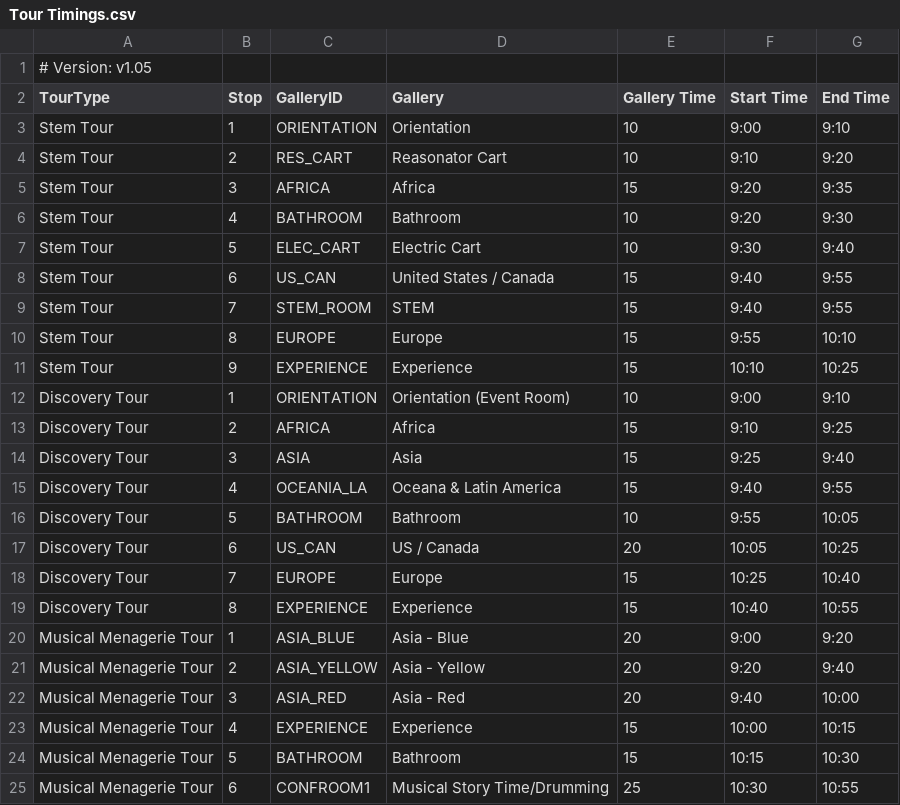
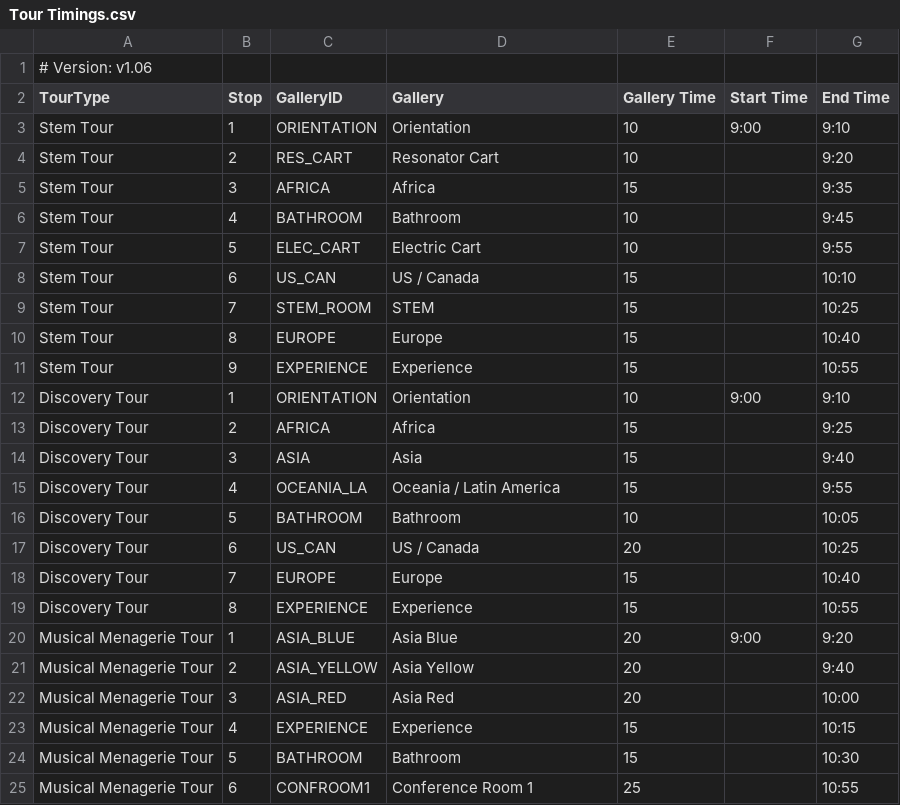
Before and after one commit to KerryOlsson/toursync-data, a CSV file: Tour Timings.csv, drawn as a sheet; only a part is shown; the diff covers the shown part only.

```diff
--- a/Tour Timings.csv
+++ b/Tour Timings.csv
@@ -1,25 +1,25 @@
-# Version: v1.05,,,,,,
+# Version: v1.06,,,,,,
 TourType,Stop,GalleryID,Gallery,Gallery Time,Start Time,End Time
 Stem Tour,1,ORIENTATION,Orientation,10,9:00,9:10
-Stem Tour,2,RES_CART,Reasonator Cart,10,9:10,9:20
-Stem Tour,3,AFRICA,Africa,15,9:20,9:35
-Stem Tour,4,BATHROOM,Bathroom,10,9:20,9:30
-Stem Tour,5,ELEC_CART,Electric Cart,10,9:30,9:40
-Stem Tour,6,US_CAN,United States / Canada,15,9:40,9:55
-Stem Tour,7,STEM_ROOM,STEM,15,9:40,9:55
-Stem Tour,8,EUROPE,Europe ,15,9:55,10:10
-Stem Tour,9,EXPERIENCE,Experience,15,10:10,10:25
-Discovery Tour,1,ORIENTATION,Orientation (Event Room),10,9:00,9:10
-Discovery Tour,2,AFRICA,Africa,15,9:10,9:25
-Discovery Tour,3,ASIA,Asia,15,9:25,9:40
-Discovery Tour,4,OCEANIA_LA,Oceana & Latin America,15,9:40,9:55
-Discovery Tour,5,BATHROOM,Bathroom,10,9:55,10:05
-Discovery Tour,6,US_CAN,US / Canada,20,10:05,10:25
-Discovery Tour,7,EUROPE,Europe,15,10:25,10:40
-Discovery Tour,8,EXPERIENCE,Experience,15,10:40,10:55
-Musical Menagerie Tour,1,ASIA_BLUE,Asia - Blue,20,9:00,9:20
-Musical Menagerie Tour,2,ASIA_YELLOW,Asia - Yellow,20,9:20,9:40
-Musical Menagerie Tour,3,ASIA_RED,Asia - Red,20,9:40,10:00
-Musical Menagerie Tour,4,EXPERIENCE,Experience,15,10:00,10:15
-Musical Menagerie Tour,5,BATHROOM,Bathroom,15,10:15,10:30
-Musical Menagerie Tour,6,CONFROOM1,Musical Story Time/Drumming,25,10:30,10:55
+Stem Tour,2,RES_CART,Resonator Cart,10,,9:20
+Stem Tour,3,AFRICA,Africa,15,,9:35
+Stem Tour,4,BATHROOM,Bathroom,10,,9:45
+Stem Tour,5,ELEC_CART,Electric Cart,10,,9:55
+Stem Tour,6,US_CAN,US / Canada,15,,10:10
+Stem Tour,7,STEM_ROOM,STEM,15,,10:25
+Stem Tour,8,EUROPE,Europe,15,,10:40
+Stem Tour,9,EXPERIENCE,Experience,15,,10:55
+Discovery Tour,1,ORIENTATION,Orientation,10,9:00,9:10
+Discovery Tour,2,AFRICA,Africa,15,,9:25
+Discovery Tour,3,ASIA,Asia,15,,9:40
+Discovery Tour,4,OCEANIA_LA,Oceania / Latin America,15,,9:55
+Discovery Tour,5,BATHROOM,Bathroom,10,,10:05
+Discovery Tour,6,US_CAN,US / Canada,20,,10:25
+Discovery Tour,7,EUROPE,Europe,15,,10:40
+Discovery Tour,8,EXPERIENCE,Experience,15,,10:55
+Musical Menagerie Tour,1,ASIA_BLUE,Asia Blue,20,9:00,9:20
+Musical Menagerie Tour,2,ASIA_YELLOW,Asia Yellow,20,,9:40
+Musical Menagerie Tour,3,ASIA_RED,Asia Red,20,,10:00
+Musical Menagerie Tour,4,EXPERIENCE,Experience,15,,10:15
+Musical Menagerie Tour,5,BATHROOM,Bathroom,15,,10:30
+Musical Menagerie Tour,6,CONFROOM1,Conference Room 1,25,,10:55
```
Also changed, not shown: 8 added rows and 38 edited cells elsewhere in this file, CueCards.csv.
